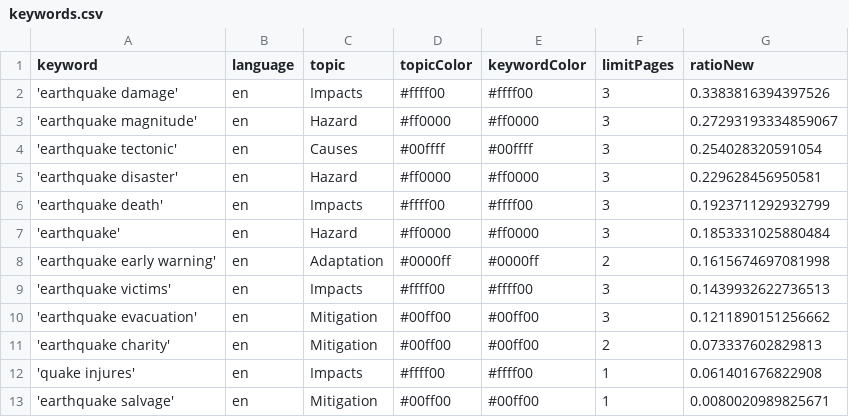
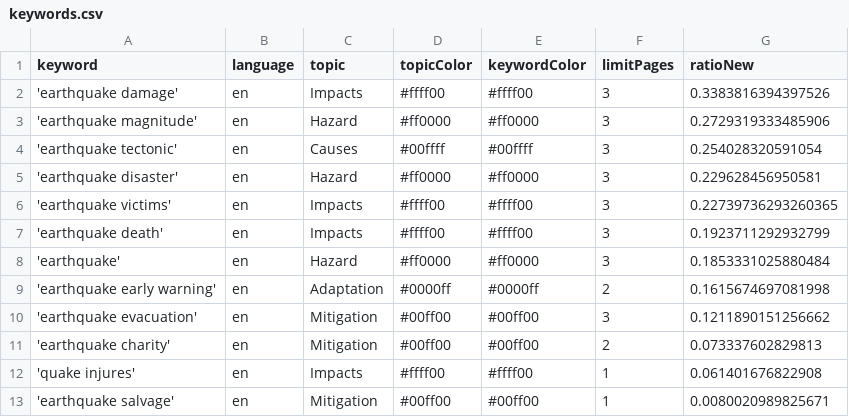
Before and after one commit to tg-news/EarthquakeIsComing, a CSV file: keywords.csv, drawn as a sheet.

```diff
--- a/keywords.csv
+++ b/keywords.csv
@@ -2,5 +2,6 @@ keyword,language,topic,topicColor,keywordColor,limitPages,ratioNew
 'earthquake damage',en,Impacts,#ffff00,#ffff00,3,0.3383816394397526
-'earthquake magnitude',en,Hazard,#ff0000,#ff0000,3,0.27293193334859067
+'earthquake magnitude',en,Hazard,#ff0000,#ff0000,3,0.2729319333485906
 'earthquake tectonic',en,Causes,#00ffff,#00ffff,3,0.254028320591054
 'earthquake disaster',en,Hazard,#ff0000,#ff0000,3,0.229628456950581
+'earthquake victims',en,Impacts,#ffff00,#ffff00,3,0.22739736293260365
 'earthquake death',en,Impacts,#ffff00,#ffff00,3,0.1923711292932799
@@ -8,3 +9,2 @@ keyword,language,topic,topicColor,keywordColor,limitPages,ratioNew
 'earthquake early warning',en,Adaptation,#0000ff,#0000ff,2,0.1615674697081998
-'earthquake victims',en,Impacts,#ffff00,#ffff00,3,0.1439932622736513
 'earthquake evacuation',en,Mitigation,#00ff00,#00ff00,3,0.1211890151256662
```
Also changed, not shown: 3 other files.
